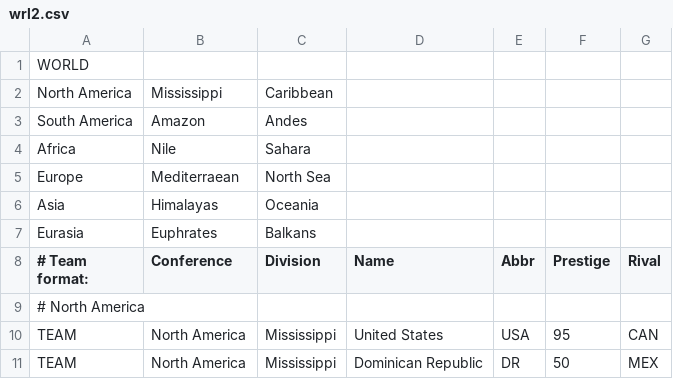
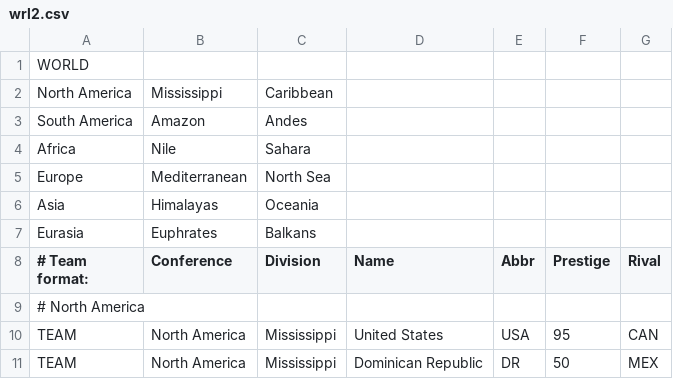
Before and after one commit to Snetsrak/ihsa, a CSV file: wrl2.csv, drawn as a sheet; only a part is shown; the diff names each change by its address in the sheet, - before the commit and + after, or states it on an @@ line.

Commit message:
Update wrl2.csv

```diff
--- a/wrl2.csv
+++ b/wrl2.csv
-B5 (Conference): Mediterraean
+B5 (Conference): Mediterranean
```
